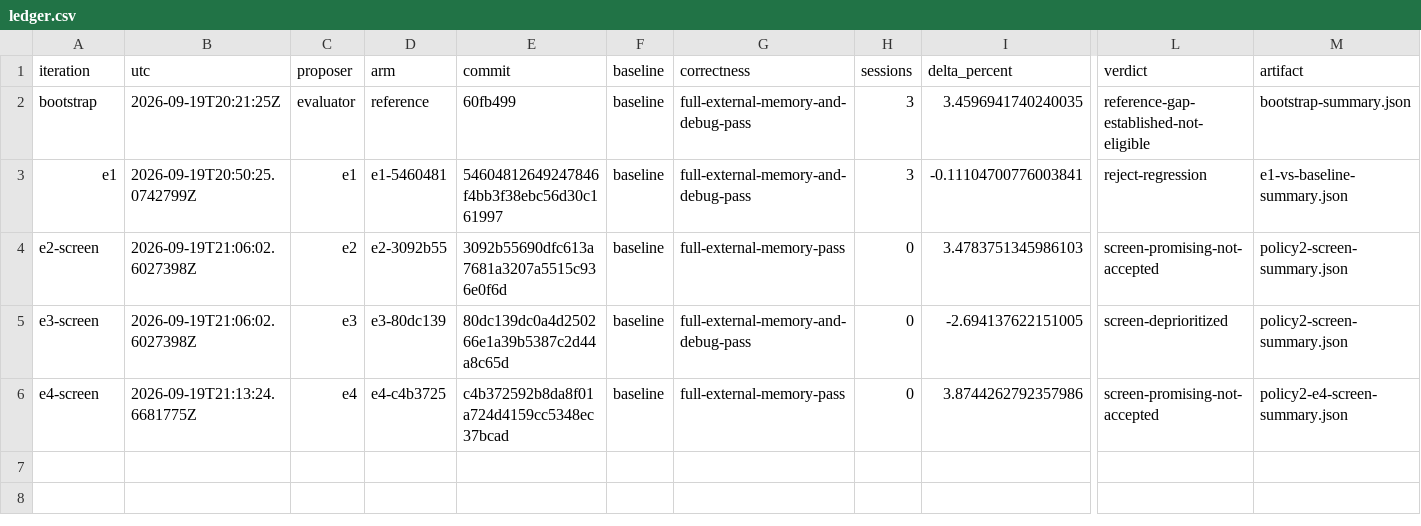
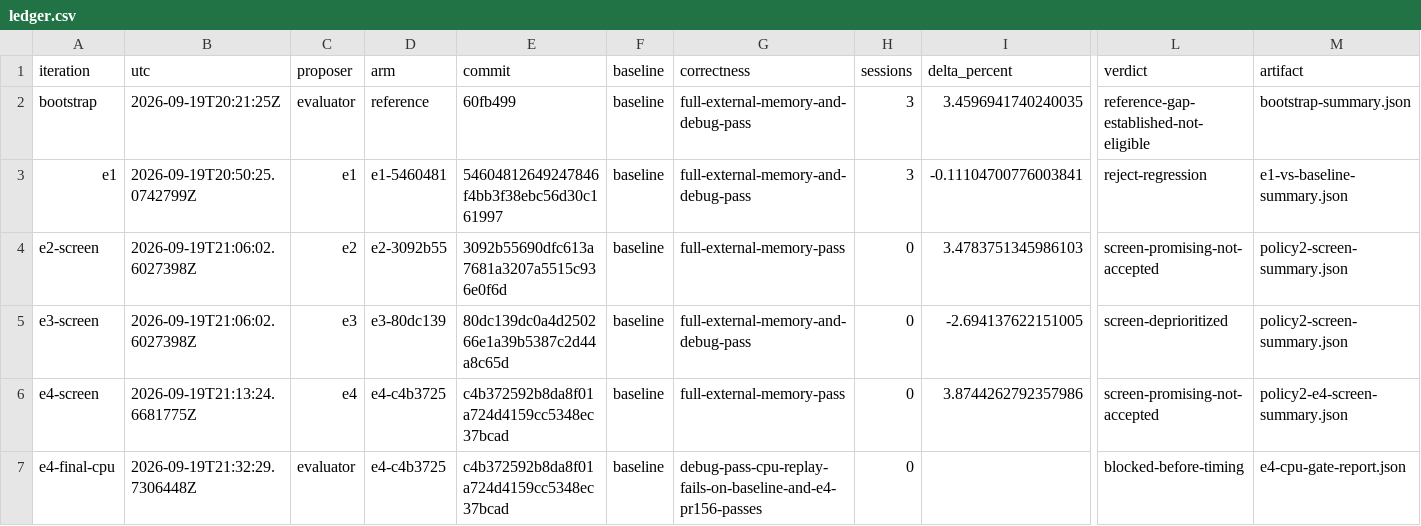
Before and after one commit to dannychenmsft/DirectStorageZstdOptResearch, a CSV file: research/rx6900/ledger.csv, drawn as a sheet; only a part is shown, gaps mark what is left out; rows hold the shown columns only; the diff names each change by its address in the sheet, - before the commit and + after, or states it on an @@ line.

```diff
--- a/research/rx6900/ledger.csv
+++ b/research/rx6900/ledger.csv
+row 7: e4-final-cpu | 2026-09-19T21:32:29.7306448Z | evaluator | e4-c4b3725 | c4b372592b8da8f01a724d4159cc5348ec37bcad | baseline | debug-pass-cpu-replay-fails-on-baseline-and-e4-pr156-passes | 0 |  | blocked-before-timing | e4-cpu-gate-report.json
```
Also changed, not shown: research/rx6900/candidate-results.csv, research/rx6900/coverage.csv, 11 other files.
